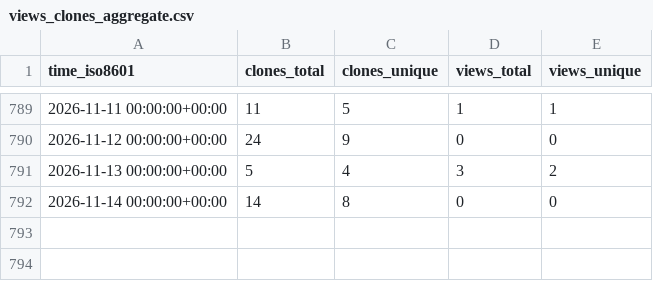
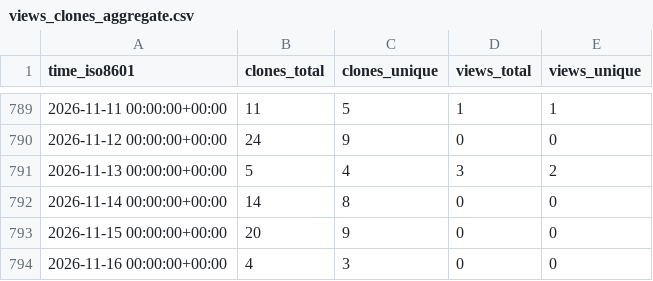
Before and after one commit to KajaBraz/FootballCompetitionsStats, a CSV file: KajaBraz/FootballCompetitionsStats/ghrs-data/views_clones_aggregate.csv, drawn as a sheet; only a part is shown, gaps mark what is left out; the diff names each change by its address in the sheet, - before the commit and + after, or states it on an @@ line.

```diff
--- a/KajaBraz/FootballCompetitionsStats/ghrs-data/views_clones_aggregate.csv
+++ b/KajaBraz/FootballCompetitionsStats/ghrs-data/views_clones_aggregate.csv
+row 793: 2026-11-15 00:00:00+00:00 | 20 | 9 | 0 | 0
+row 794: 2026-11-16 00:00:00+00:00 | 4 | 3 | 0 | 0
```
Also changed, not shown: 1 other file.
